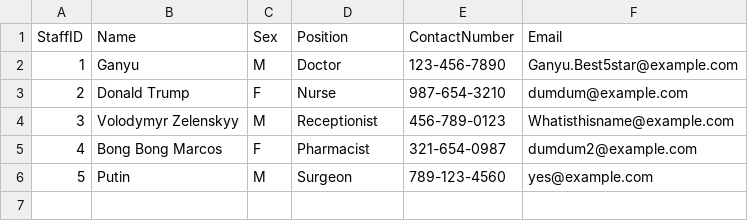
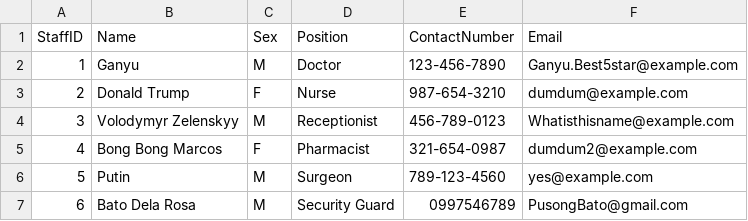
Before and after one commit to WetWota/HMS, a CSV file: csv/staffData.csv, drawn as a sheet.

```diff
--- a/csv/staffData.csv
+++ b/csv/staffData.csv
@@ -6 +6,2 @@
 5,Putin,M,Surgeon,789-123-4560,yes@example.com
+"6","Bato Dela Rosa","M","Security Guard","0997546789","PusongBato@gmail.com"
```
Also changed, not shown: 20 other files.
